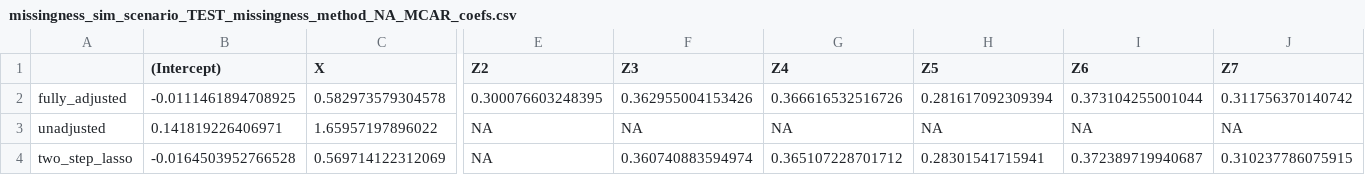
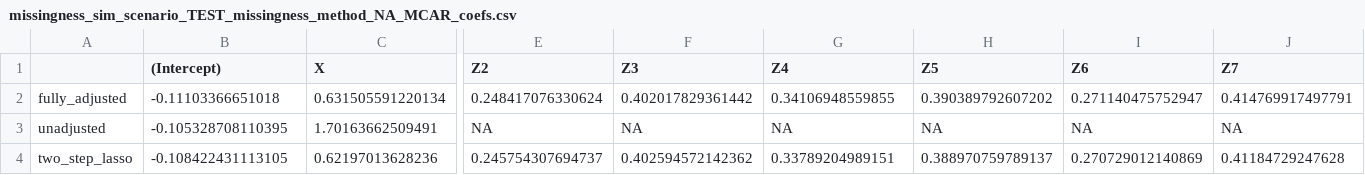
Before and after one commit to RaspberryEmma/Missingness-Sim-Study-Data-Postprocessing, a CSV file: data/missingness_sim_scenario_TEST_missingness_method_NA_MCAR_coefs.csv, drawn as a sheet; only a part is shown, gaps mark what is left out; the diff covers the shown part only; the diff names each change by its address in the sheet, - before the commit and + after, or states it on an @@ line.

```diff
--- a/data/missingness_sim_scenario_TEST_missingness_method_NA_MCAR_coefs.csv
+++ b/data/missingness_sim_scenario_TEST_missingness_method_NA_MCAR_coefs.csv
-B2 ((Intercept)): -0.0111461894708925
+B2 ((Intercept)): -0.11103366651018
-C2 (X): 0.582973579304578
+C2 (X): 0.631505591220134
-E2 (Z2): 0.300076603248395
+E2 (Z2): 0.248417076330624
-F2 (Z3): 0.362955004153426
+F2 (Z3): 0.402017829361442
-G2 (Z4): 0.366616532516726
+G2 (Z4): 0.34106948559855
-H2 (Z5): 0.281617092309394
+H2 (Z5): 0.390389792607202
-I2 (Z6): 0.373104255001044
+I2 (Z6): 0.271140475752947
-J2 (Z7): 0.311756370140742
+J2 (Z7): 0.414769917497791
-B3 ((Intercept)): 0.141819226406971
+B3 ((Intercept)): -0.105328708110395
-C3 (X): 1.65957197896022
+C3 (X): 1.70163662509491
-B4 ((Intercept)): -0.0164503952766528
+B4 ((Intercept)): -0.108422431113105
-C4 (X): 0.569714122312069
+C4 (X): 0.62197013628236
-E4 (Z2): NA
+E4 (Z2): 0.245754307694737
-F4 (Z3): 0.360740883594974
+F4 (Z3): 0.402594572142362
-G4 (Z4): 0.365107228701712
+G4 (Z4): 0.33789204989151
-H4 (Z5): 0.28301541715941
+H4 (Z5): 0.388970759789137
-I4 (Z6): 0.372389719940687
+I4 (Z6): 0.270729012140869
-J4 (Z7): 0.310237786075915
+J4 (Z7): 0.41184729247628
```
Also changed, not shown: 100 edited cells elsewhere in this file, data/missingness_sim_scenario_TEST_missingness_method_NA_FULL_coefs.csv, data/missingness_sim_scenario_TEST_missingness_method_NA_FULL_results.csv, 57 other files.
